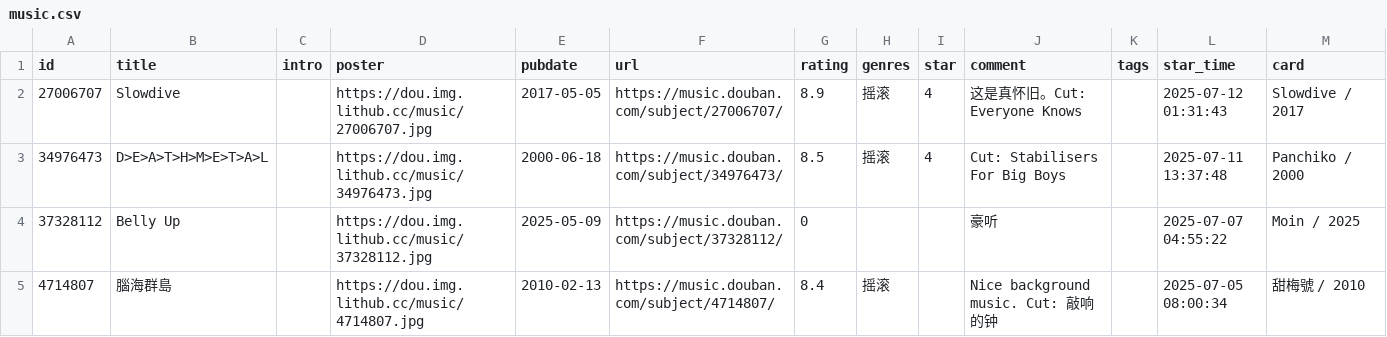
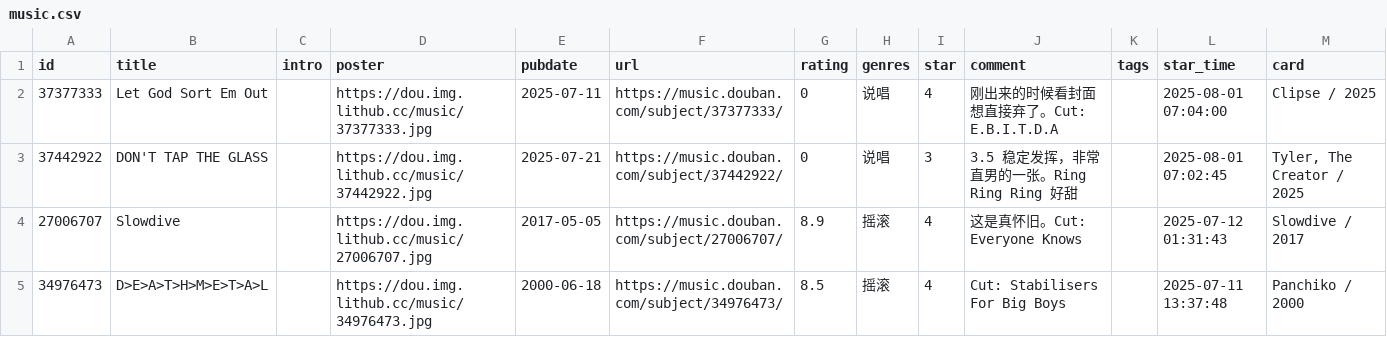
Before and after one commit to zcysxy/doumark-action, a CSV file: data/douban/music.csv, drawn as a sheet; only a part is shown; the shorter side is filled out with more unchanged rows; the diff names each change by its address in the sheet, - before the commit and + after, or states it on an @@ line.

Commit message:
chore: update douban data

```diff
--- a/data/douban/music.csv
+++ b/data/douban/music.csv
+row 2: 37377333 | Let God Sort Em Out |  | https://dou.img.lithub.cc/music/37377333.jpg | 2025-07-11 | https://music.douban.com/subject/37377333/ | 0 | 说唱 | 4 | 刚出来的时候看封面想直接弃了。Cut: E.B.I.T.D.A |  | 2025-08-01 07:04:00 | Clipse / 2025
+row 3: 37442922 | DON'T TAP THE GLASS |  | https://dou.img.lithub.cc/music/37442922.jpg | 2025-07-21 | https://music.douban.com/subject/37442922/ | 0 | 说唱 | 3 | 3.5 稳定发挥，非常直男的一张。Ring Ring Ring 好甜 |  | 2025-08-01 07:02:45 | Tyler, The Creator / 2025
```
